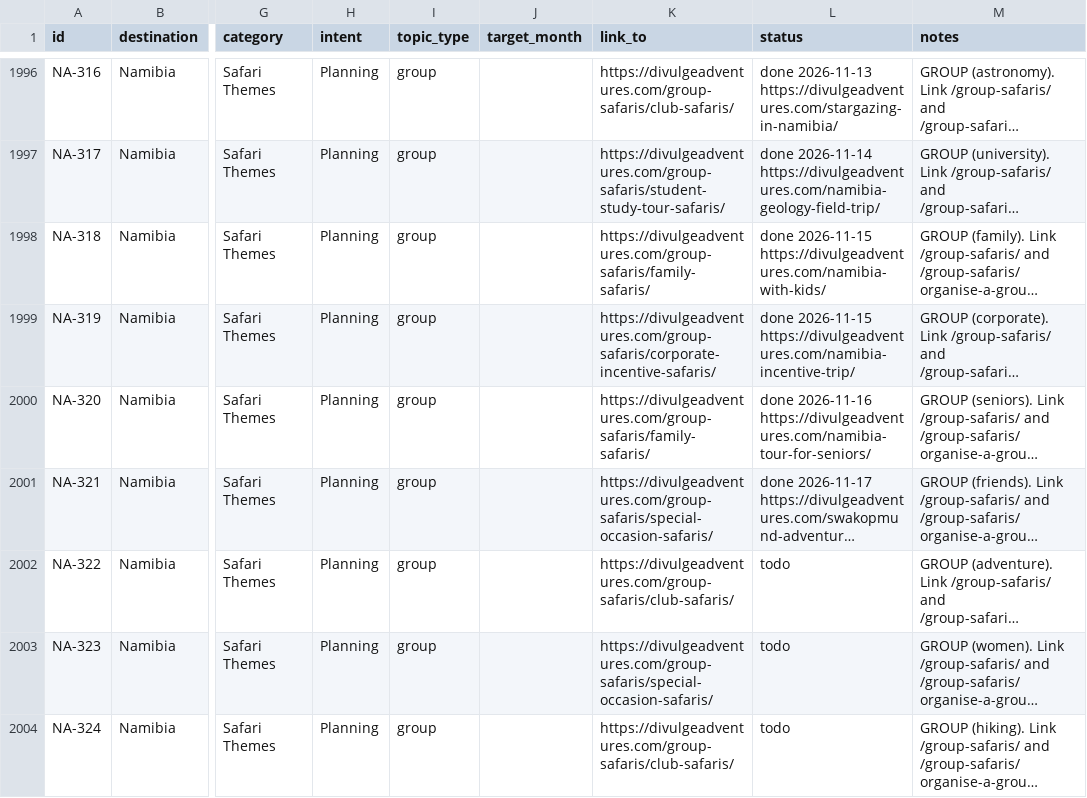
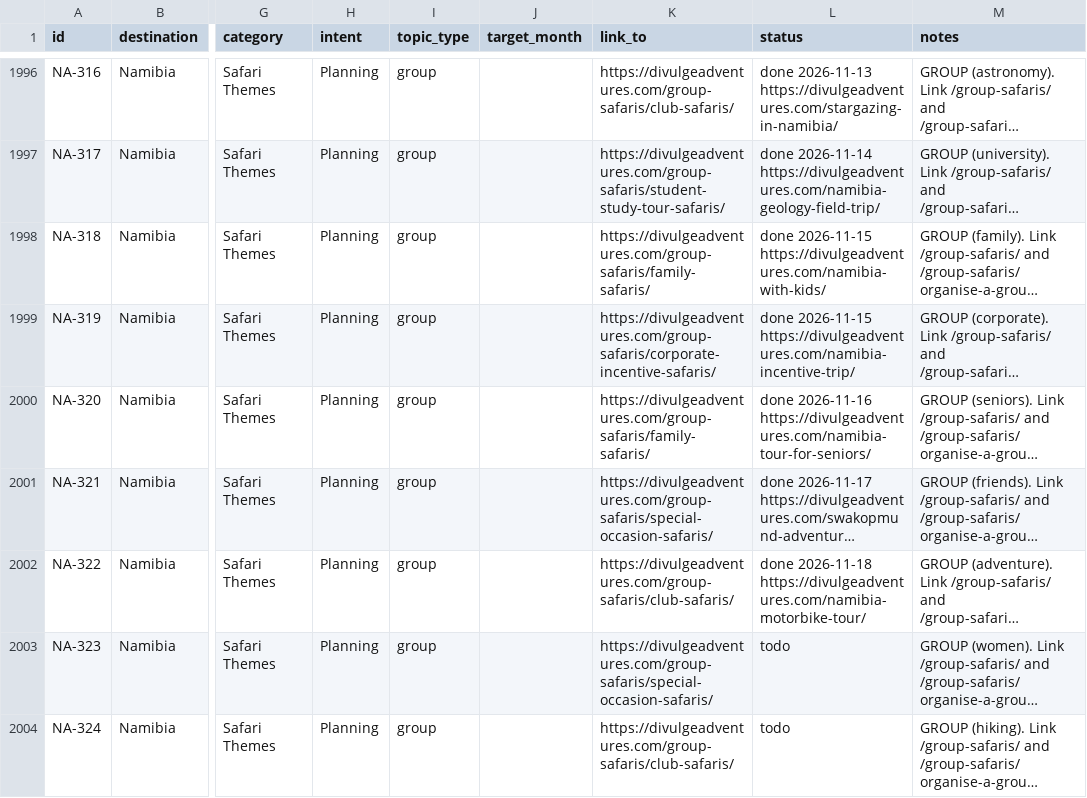
Before and after one commit to divulgeadventures/divulge-blog, a CSV file: TOPIC_BANK.csv, drawn as a sheet; only a part is shown, gaps mark what is left out; long unchanged cells end in …; the diff names each change by its address in the sheet, - before the commit and + after, or states it on an @@ line.

```diff
--- a/TOPIC_BANK.csv
+++ b/TOPIC_BANK.csv
-L2002 (status): todo
+L2002 (status): done 2026-11-18 https://divulgeadventures.com/namibia-motorbike-tour/
```
Also changed, not shown: 5 other files.
